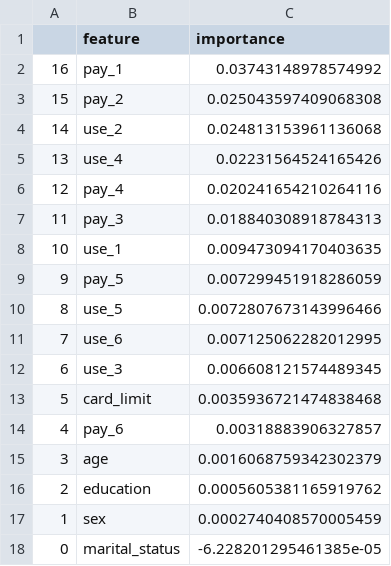
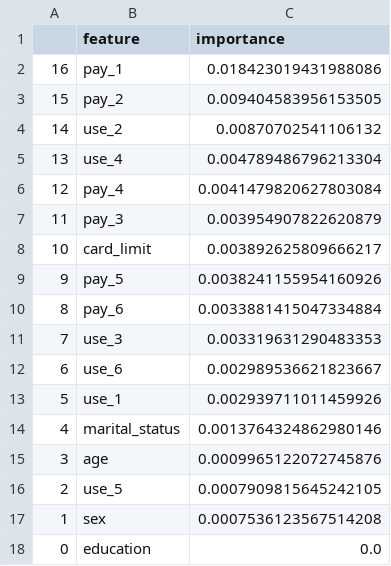
Before and after one commit to sklim84/lec-machine-learning, a CSV file: term_project/results/feature_importance_XGBClassifier.csv, drawn as a sheet.

```diff
--- a/term_project/results/feature_importance_XGBClassifier.csv
+++ b/term_project/results/feature_importance_XGBClassifier.csv
@@ -1,18 +1,18 @@
 ,feature,importance
-16,pay_1,0.03743148978574992
-15,pay_2,0.025043597409068308
-14,use_2,0.024813153961136068
-13,use_4,0.02231564524165426
-12,pay_4,0.020241654210264116
-11,pay_3,0.018840308918784313
-10,use_1,0.009473094170403635
-9,pay_5,0.007299451918286059
-8,use_5,0.0072807673143996466
-7,use_6,0.007125062282012995
-6,use_3,0.006608121574489345
-5,card_limit,0.0035936721474838468
-4,pay_6,0.00318883906327857
-3,age,0.0016068759342302379
-2,education,0.0005605381165919762
-1,sex,0.0002740408570005459
-0,marital_status,-6.228201295461385e-05
+16,pay_1,0.018423019431988086
+15,pay_2,0.009404583956153505
+14,use_2,0.00870702541106132
+13,use_4,0.004789486796213304
+12,pay_4,0.0041479820627803084
+11,pay_3,0.003954907822620879
+10,card_limit,0.003892625809666217
+9,pay_5,0.0038241155954160926
+8,pay_6,0.0033881415047334884
+7,use_3,0.003319631290483353
+6,use_6,0.002989536621823667
+5,use_1,0.002939711011459926
+4,marital_status,0.0013764324862980146
+3,age,0.0009965122072745876
+2,use_5,0.0007909815645242105
+1,sex,0.0007536123567514208
+0,education,0.0
```
Also changed, not shown: term_project/results/balanced_accuracy_oversampling_ADASYN.csv, term_project/results/balanced_accuracy_oversampling_RandomOverSampler.csv, 21 other files.
